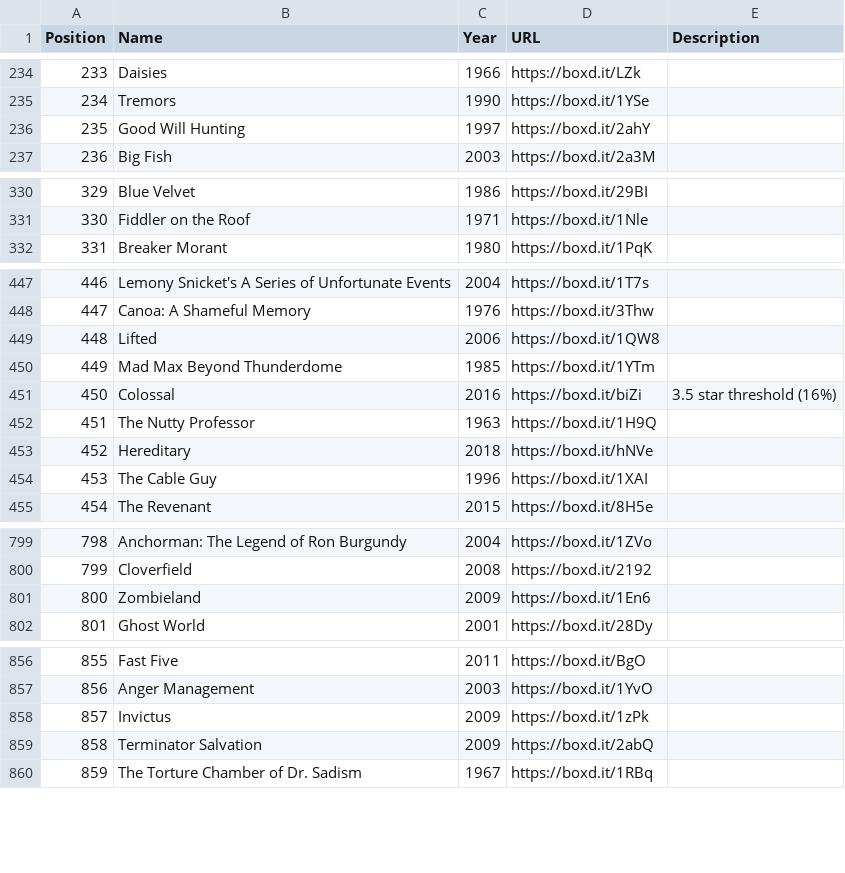
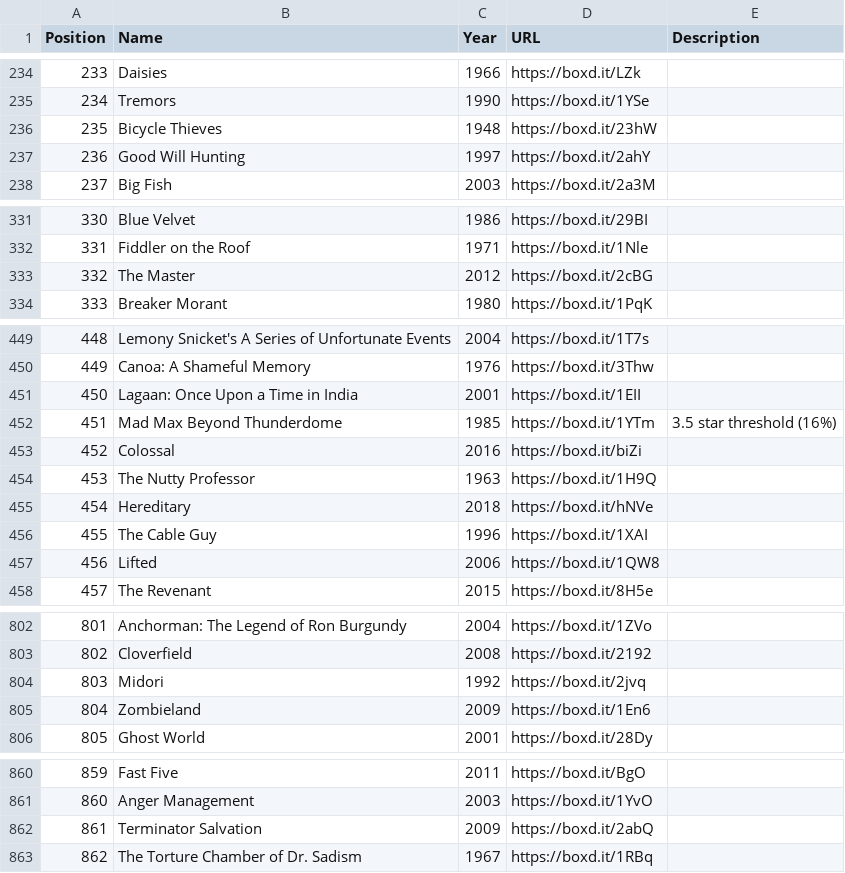
Before and after one commit to MrHen/movie-sorter, a CSV file: rankings.csv, drawn as a sheet; only a part is shown, gaps mark what is left out; removed rows and columns are numbered as before the commit, all else as after; the diff covers the shown part only; the diff names each change by its address in the sheet, - before the commit and + after, or states it on an @@ line.

```diff
--- a/rankings.csv
+++ b/rankings.csv
+row 236: 235 | Bicycle Thieves | 1948 | https://boxd.it/23hW
@@ column A (Position) renumbered from row 237 down @@
+row 333: 332 | The Master | 2012 | https://boxd.it/2cBG
+row 451: 450 | Lagaan: Once Upon a Time in India | 2001 | https://boxd.it/1EII
-E452 (Description): (empty)
+E452 (Description): 3.5 star threshold (16%)
-E453 (Description): 3.5 star threshold (16%)
+E453 (Description): (empty)
@@ row 449 moved to row 457: 456 @@
+row 804: 803 | Midori | 1992 | https://boxd.it/2jvq
-row 858: 857 | Invictus | 2009 | https://boxd.it/1zPk
```
Also changed, not shown: 5 moved rows and 8 edited cells elsewhere in this file, 3 other files.
